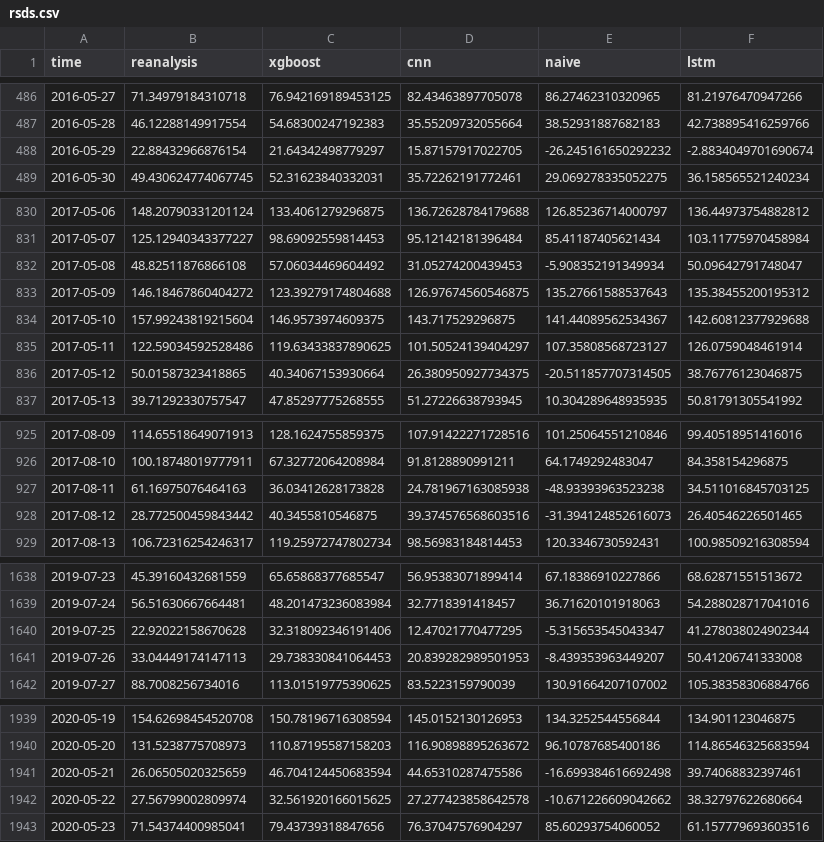
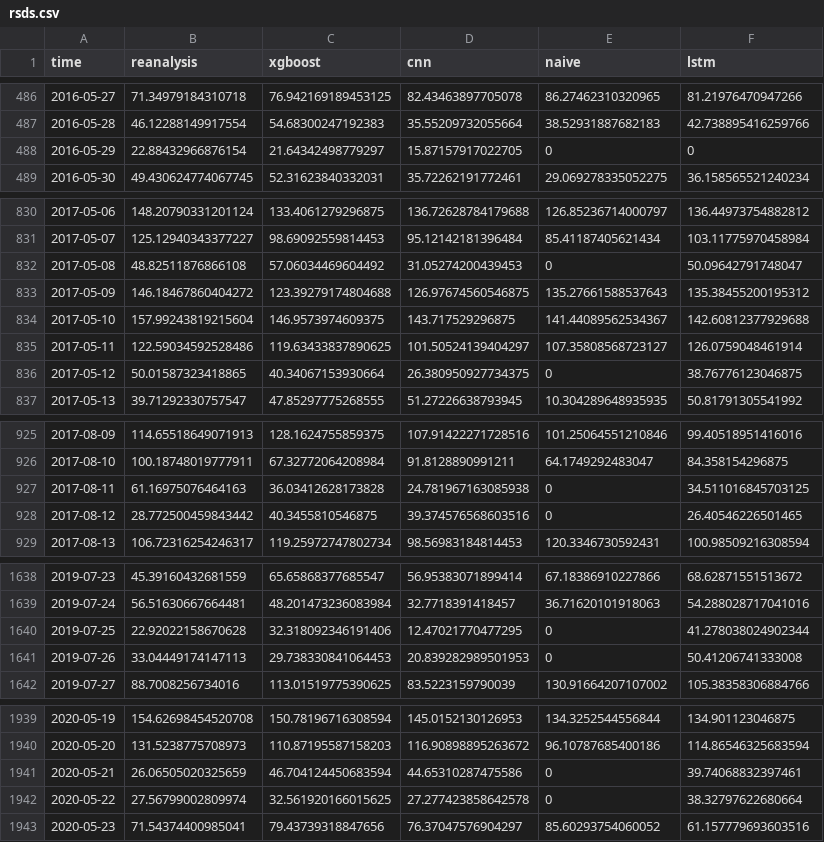
Before and after one commit to nachalca/FSE_extremos, a CSV file: data/model_evaluation_data/rsds.csv, drawn as a sheet; only a part is shown, gaps mark what is left out; the diff covers the shown part only.

```diff
--- a/data/model_evaluation_data/rsds.csv
+++ b/data/model_evaluation_data/rsds.csv
@@ -487,3 +487,3 @@ time,reanalysis,xgboost,cnn,naive,lstm
 2016-05-28,46.12288149917554,54.68300247192383,35.55209732055664,38.52931887682183,42.738895416259766
-2016-05-29,22.88432966876154,21.64342498779297,15.87157917022705,-26.245161650292232,-2.8834049701690674
+2016-05-29,22.88432966876154,21.64342498779297,15.87157917022705,0,0
 2016-05-30,49.430624774067745,52.31623840332031,35.72262191772461,29.069278335052275,36.158565521240234
@@ -831,3 +831,3 @@ time,reanalysis,xgboost,cnn,naive,lstm
 2017-05-07,125.12940343377227,98.69092559814453,95.12142181396484,85.41187405621434,103.11775970458984
-2017-05-08,48.82511876866108,57.06034469604492,31.05274200439453,-5.908352191349934,50.09642791748047
+2017-05-08,48.82511876866108,57.06034469604492,31.05274200439453,0,50.09642791748047
 2017-05-09,146.18467860404272,123.39279174804688,126.97674560546875,135.27661588537643,135.38455200195312
@@ -835,3 +835,3 @@ time,reanalysis,xgboost,cnn,naive,lstm
 2017-05-11,122.59034592528486,119.63433837890625,101.50524139404297,107.35808568723127,126.0759048461914
-2017-05-12,50.01587323418865,40.34067153930664,26.380950927734375,-20.511857707314505,38.76776123046875
+2017-05-12,50.01587323418865,40.34067153930664,26.380950927734375,0,38.76776123046875
 2017-05-13,39.71292330757547,47.85297775268555,51.27226638793945,10.304289648935935,50.81791305541992
@@ -926,4 +926,4 @@ time,reanalysis,xgboost,cnn,naive,lstm
 2017-08-10,100.18748019777911,67.32772064208984,91.8128890991211,64.1749292483047,84.358154296875
-2017-08-11,61.16975076464163,36.03412628173828,24.781967163085938,-48.93393963523238,34.511016845703125
-2017-08-12,28.772500459843442,40.3455810546875,39.374576568603516,-31.394124852616073,26.40546226501465
+2017-08-11,61.16975076464163,36.03412628173828,24.781967163085938,0,34.511016845703125
+2017-08-12,28.772500459843442,40.3455810546875,39.374576568603516,0,26.40546226501465
 2017-08-13,106.72316254246317,119.25972747802734,98.56983184814453,120.3346730592431,100.98509216308594
@@ -1639,4 +1639,4 @@ time,reanalysis,xgboost,cnn,naive,lstm
 2019-07-24,56.51630667664481,48.201473236083984,32.7718391418457,36.71620101918063,54.288028717041016
-2019-07-25,22.92022158670628,32.318092346191406,12.47021770477295,-5.315653545043347,41.278038024902344
-2019-07-26,33.04449174147113,29.738330841064453,20.839282989501953,-8.439353963449207,50.41206741333008
+2019-07-25,22.92022158670628,32.318092346191406,12.47021770477295,0,41.278038024902344
+2019-07-26,33.04449174147113,29.738330841064453,20.839282989501953,0,50.41206741333008
 2019-07-27,88.7008256734016,113.01519775390625,83.5223159790039,130.91664207107002,105.38358306884766
@@ -1940,4 +1940,4 @@ time,reanalysis,xgboost,cnn,naive,lstm
 2020-05-20,131.5238775708973,110.87195587158203,116.90898895263672,96.10787685400186,114.86546325683594
-2020-05-21,26.06505020325659,46.704124450683594,44.65310287475586,-16.699384616692498,39.74068832397461
-2020-05-22,27.56799002809974,32.561920166015625,27.277423858642578,-10.671226609042662,38.32797622680664
+2020-05-21,26.06505020325659,46.704124450683594,44.65310287475586,0,39.74068832397461
+2020-05-22,27.56799002809974,32.561920166015625,27.277423858642578,0,38.32797622680664
 2020-05-23,71.54374400985041,79.43739318847656,76.37047576904297,85.60293754060052,61.157779693603516
```
Also changed, not shown: 19 edited cells elsewhere in this file, data/model_evaluation_data/clt.csv, 20 other files.
